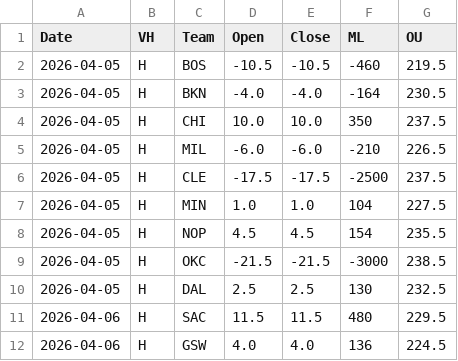
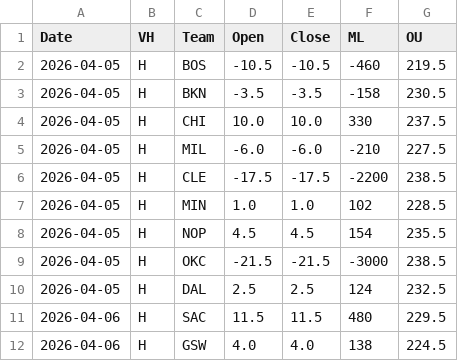
Before and after one commit to missionfromdog/bball-prediction, a CSV file: data/betting/live_odds_vegas_format.csv, drawn as a sheet.

```diff
--- a/data/betting/live_odds_vegas_format.csv
+++ b/data/betting/live_odds_vegas_format.csv
@@ -2,11 +2,11 @@ Date,VH,Team,Open,Close,ML,OU
 2026-04-05,H,BOS,-10.5,-10.5,-460,219.5
-2026-04-05,H,BKN,-4.0,-4.0,-164,230.5
-2026-04-05,H,CHI,10.0,10.0,350,237.5
-2026-04-05,H,MIL,-6.0,-6.0,-210,226.5
-2026-04-05,H,CLE,-17.5,-17.5,-2500,237.5
-2026-04-05,H,MIN,1.0,1.0,104,227.5
+2026-04-05,H,BKN,-3.5,-3.5,-158,230.5
+2026-04-05,H,CHI,10.0,10.0,330,237.5
+2026-04-05,H,MIL,-6.0,-6.0,-210,227.5
+2026-04-05,H,CLE,-17.5,-17.5,-2200,238.5
+2026-04-05,H,MIN,1.0,1.0,102,228.5
 2026-04-05,H,NOP,4.5,4.5,154,235.5
 2026-04-05,H,OKC,-21.5,-21.5,-3000,238.5
-2026-04-05,H,DAL,2.5,2.5,130,232.5
+2026-04-05,H,DAL,2.5,2.5,124,232.5
 2026-04-06,H,SAC,11.5,11.5,480,229.5
-2026-04-06,H,GSW,4.0,4.0,136,224.5
+2026-04-06,H,GSW,4.0,4.0,138,224.5
```
Also changed, not shown: data/betting/live_odds_bookmakers_comparison.csv, data/betting/live_odds_latest.csv.
